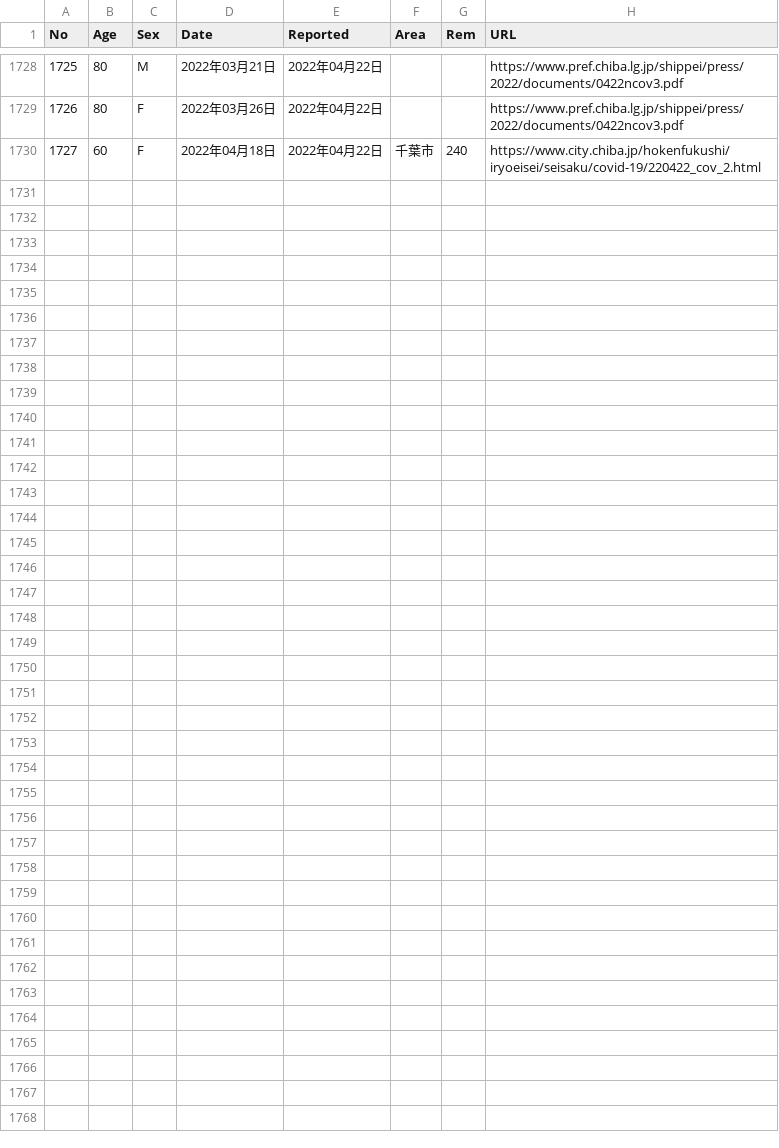
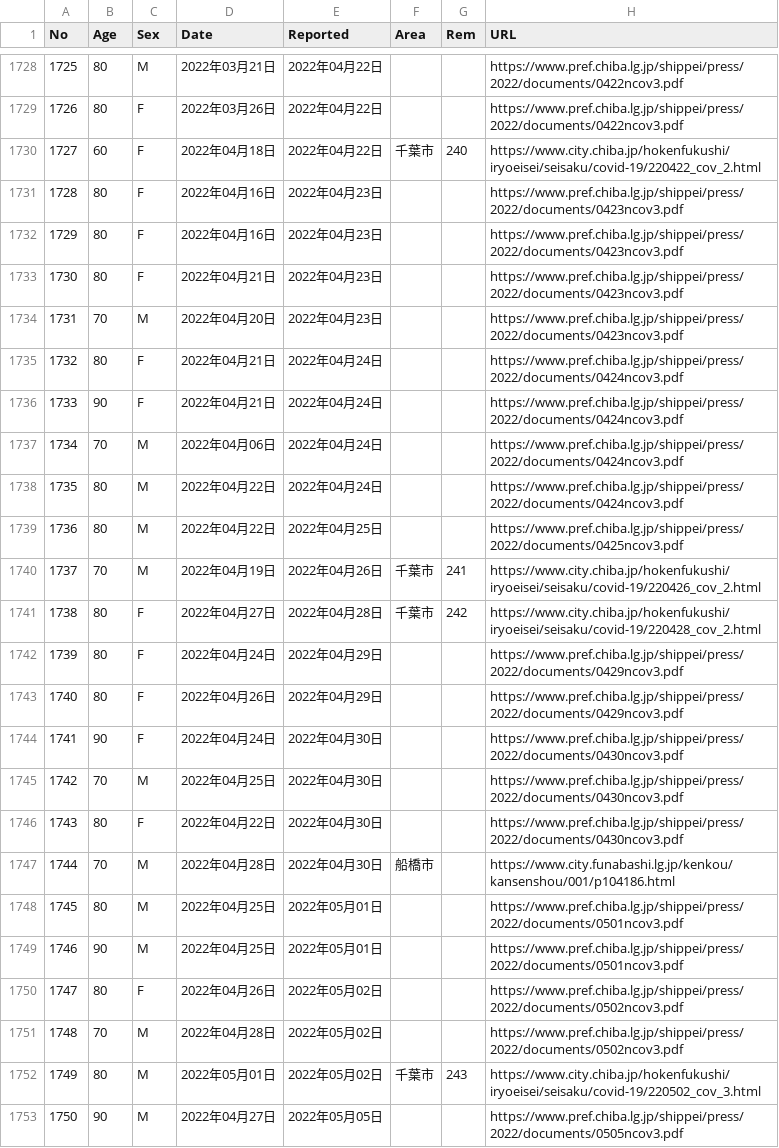
Before and after one commit to igproj-fusion/covid19_data, a CSV file: covid_chiba_deaths.csv, drawn as a sheet; only a part is shown, gaps mark what is left out; the diff names each change by its address in the sheet, - before the commit and + after, or states it on an @@ line.

Commit message:
Update covid_chiba_deaths.csv

```diff
--- a/covid_chiba_deaths.csv
+++ b/covid_chiba_deaths.csv
+row 1731: 1728 | 80 | F | 2022年04月16日 | 2022年04月23日 |  |  | https://www.pref.chiba.lg.jp/shippei/press/2022/documents/0423ncov3.pdf
+row 1732: 1729 | 80 | F | 2022年04月16日 | 2022年04月23日 |  |  | https://www.pref.chiba.lg.jp/shippei/press/2022/documents/0423ncov3.pdf
+row 1733: 1730 | 80 | F | 2022年04月21日 | 2022年04月23日 |  |  | https://www.pref.chiba.lg.jp/shippei/press/2022/documents/0423ncov3.pdf
+row 1734: 1731 | 70 | M | 2022年04月20日 | 2022年04月23日 |  |  | https://www.pref.chiba.lg.jp/shippei/press/2022/documents/0423ncov3.pdf
+row 1735: 1732 | 80 | F | 2022年04月21日 | 2022年04月24日 |  |  | https://www.pref.chiba.lg.jp/shippei/press/2022/documents/0424ncov3.pdf
+row 1736: 1733 | 90 | F | 2022年04月21日 | 2022年04月24日 |  |  | https://www.pref.chiba.lg.jp/shippei/press/2022/documents/0424ncov3.pdf
+row 1737: 1734 | 70 | M | 2022年04月06日 | 2022年04月24日 |  |  | https://www.pref.chiba.lg.jp/shippei/press/2022/documents/0424ncov3.pdf
+row 1738: 1735 | 80 | M | 2022年04月22日 | 2022年04月24日 |  |  | https://www.pref.chiba.lg.jp/shippei/press/2022/documents/0424ncov3.pdf
+row 1739: 1736 | 80 | M | 2022年04月22日 | 2022年04月25日 |  |  | https://www.pref.chiba.lg.jp/shippei/press/2022/documents/0425ncov3.pdf
+row 1740: 1737 | 70 | M | 2022年04月19日 | 2022年04月26日 | 千葉市 | 241 | https://www.city.chiba.jp/hokenfukushi/iryoeisei/seisaku/covid-19/220426_cov_2.html
+row 1741: 1738 | 80 | F | 2022年04月27日 | 2022年04月28日 | 千葉市 | 242 | https://www.city.chiba.jp/hokenfukushi/iryoeisei/seisaku/covid-19/220428_cov_2.html
+row 1742: 1739 | 80 | F | 2022年04月24日 | 2022年04月29日 |  |  | https://www.pref.chiba.lg.jp/shippei/press/2022/documents/0429ncov3.pdf
+row 1743: 1740 | 80 | F | 2022年04月26日 | 2022年04月29日 |  |  | https://www.pref.chiba.lg.jp/shippei/press/2022/documents/0429ncov3.pdf
+row 1744: 1741 | 90 | F | 2022年04月24日 | 2022年04月30日 |  |  | https://www.pref.chiba.lg.jp/shippei/press/2022/documents/0430ncov3.pdf
+row 1745: 1742 | 70 | M | 2022年04月25日 | 2022年04月30日 |  |  | https://www.pref.chiba.lg.jp/shippei/press/2022/documents/0430ncov3.pdf
+row 1746: 1743 | 80 | F | 2022年04月22日 | 2022年04月30日 |  |  | https://www.pref.chiba.lg.jp/shippei/press/2022/documents/0430ncov3.pdf
+row 1747: 1744 | 70 | M | 2022年04月28日 | 2022年04月30日 | 船橋市 |  | https://www.city.funabashi.lg.jp/kenkou/kansenshou/001/p104186.html
+row 1748: 1745 | 80 | M | 2022年04月25日 | 2022年05月01日 |  |  | https://www.pref.chiba.lg.jp/shippei/press/2022/documents/0501ncov3.pdf
+row 1749: 1746 | 90 | M | 2022年04月25日 | 2022年05月01日 |  |  | https://www.pref.chiba.lg.jp/shippei/press/2022/documents/0501ncov3.pdf
+row 1750: 1747 | 80 | F | 2022年04月26日 | 2022年05月02日 |  |  | https://www.pref.chiba.lg.jp/shippei/press/2022/documents/0502ncov3.pdf
+row 1751: 1748 | 70 | M | 2022年04月28日 | 2022年05月02日 |  |  | https://www.pref.chiba.lg.jp/shippei/press/2022/documents/0502ncov3.pdf
+row 1752: 1749 | 80 | M | 2022年05月01日 | 2022年05月02日 | 千葉市 | 243 | https://www.city.chiba.jp/hokenfukushi/iryoeisei/seisaku/covid-19/220502_cov_3.html
+row 1753: 1750 | 90 | M | 2022年04月27日 | 2022年05月05日 |  |  | https://www.pref.chiba.lg.jp/shippei/press/2022/documents/0505ncov3.pdf
```
